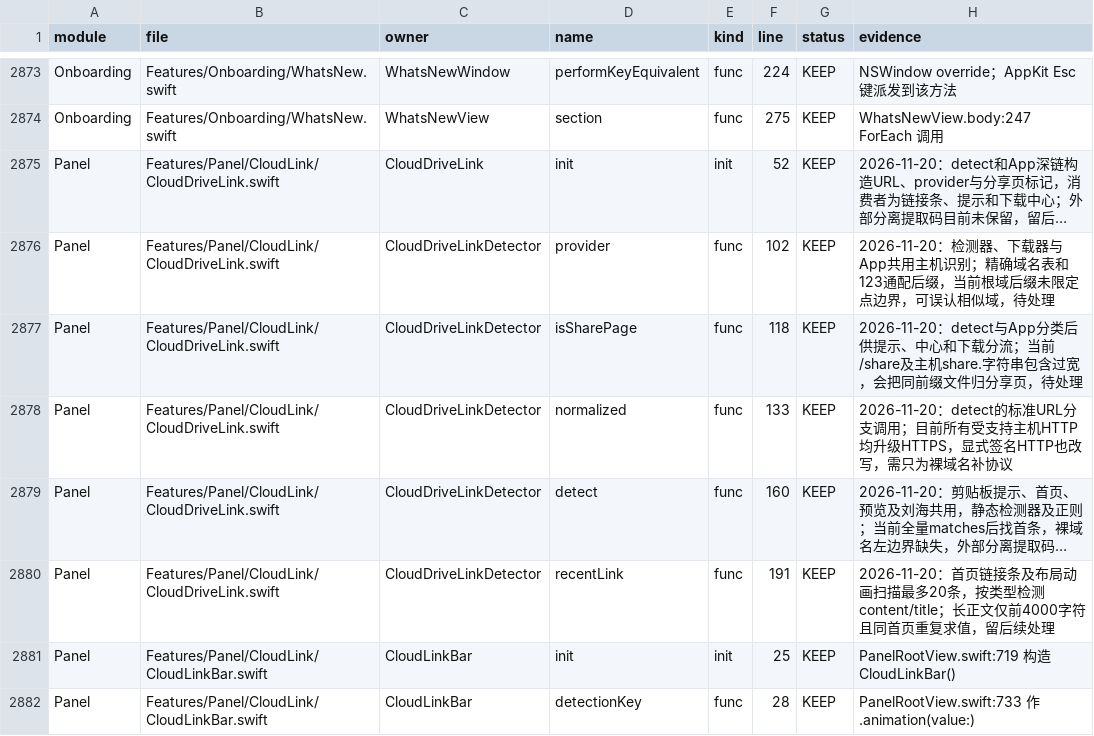
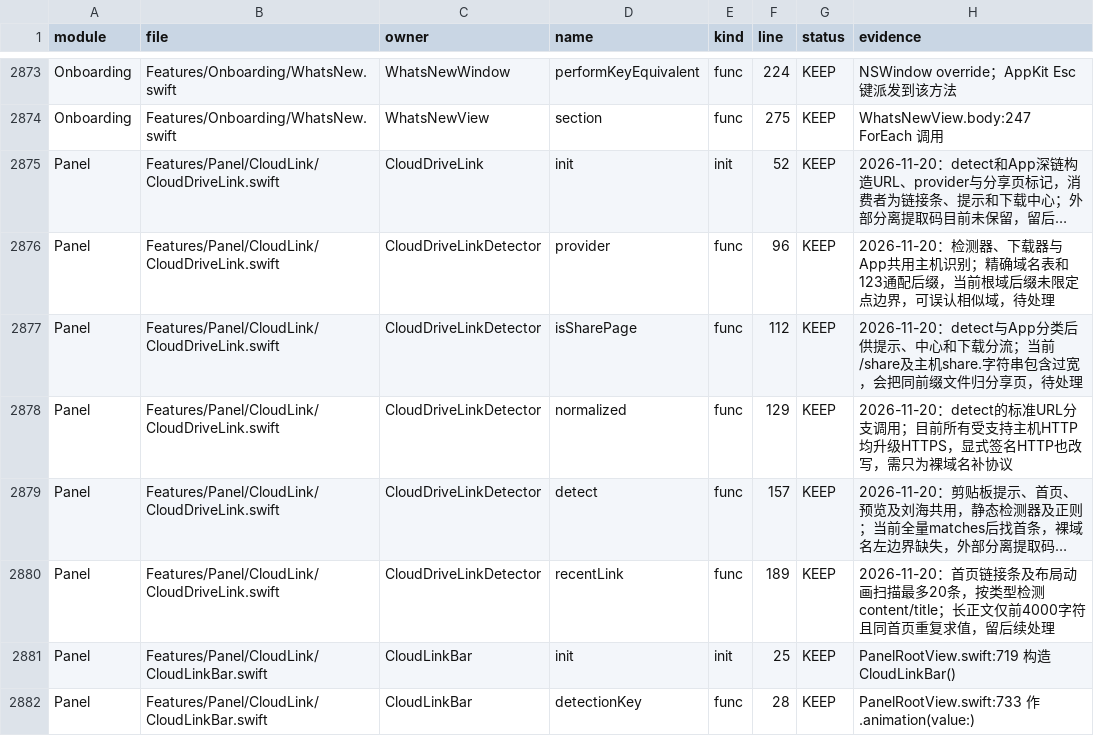
Before and after one commit to sxyq/Kitnest, a CSV file: docs/40-审计与核对/数据表/函数审阅台账.csv, drawn as a sheet; only a part is shown, gaps mark what is left out; long unchanged cells end in …; the diff names each change by its address in the sheet, - before the commit and + after, or states it on an @@ line.

```diff
--- a/docs/40-审计与核对/数据表/函数审阅台账.csv
+++ b/docs/40-审计与核对/数据表/函数审阅台账.csv
-F2876 (line): 102
+F2876 (line): 96
-F2877 (line): 118
+F2877 (line): 112
-F2878 (line): 133
+F2878 (line): 129
-F2879 (line): 160
+F2879 (line): 157
-F2880 (line): 191
+F2880 (line): 189
```
Also changed, not shown: 4 other files.
